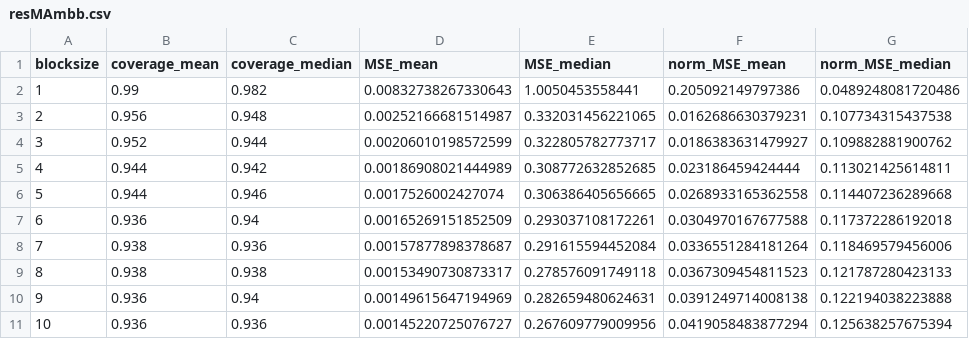
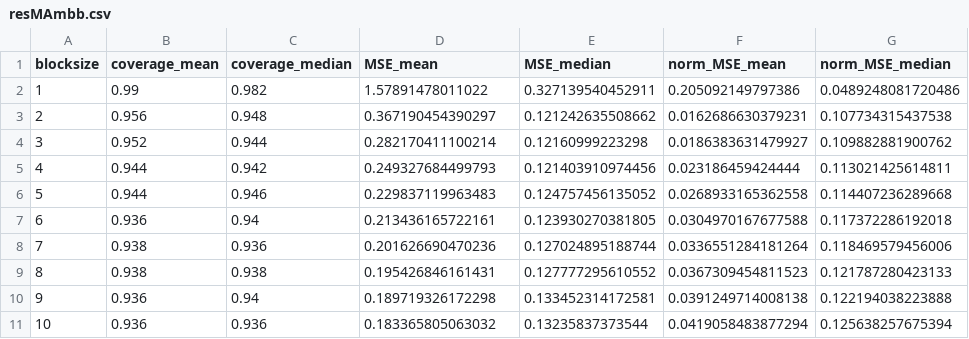
Before and after one commit to goodekat/STAT-651-Project-DRW, a CSV file: data/resMAmbb.csv, drawn as a sheet.

```diff
--- a/data/resMAmbb.csv
+++ b/data/resMAmbb.csv
@@ -1,11 +1,11 @@
 "blocksize","coverage_mean","coverage_median","MSE_mean","MSE_median","norm_MSE_mean","norm_MSE_median"
-1,0.99,0.982,0.00832738267330643,1.0050453558441,0.205092149797386,0.0489248081720486
-2,0.956,0.948,0.00252166681514987,0.332031456221065,0.0162686630379231,0.107734315437538
-3,0.952,0.944,0.00206010198572599,0.322805782773717,0.0186383631479927,0.109882881900762
-4,0.944,0.942,0.00186908021444989,0.308772632852685,0.023186459424444,0.113021425614811
-5,0.944,0.946,0.0017526002427074,0.306386405656665,0.0268933165362558,0.114407236289668
-6,0.936,0.94,0.00165269151852509,0.293037108172261,0.0304970167677588,0.117372286192018
-7,0.938,0.936,0.00157877898378687,0.291615594452084,0.0336551284181264,0.118469579456006
-8,0.938,0.938,0.00153490730873317,0.278576091749118,0.0367309454811523,0.121787280423133
-9,0.936,0.94,0.00149615647194969,0.282659480624631,0.0391249714008138,0.122194038223888
-10,0.936,0.936,0.00145220725076727,0.267609779009956,0.0419058483877294,0.125638257675394
+1,0.99,0.982,1.57891478011022,0.327139540452911,0.205092149797386,0.0489248081720486
+2,0.956,0.948,0.367190454390297,0.121242635508662,0.0162686630379231,0.107734315437538
+3,0.952,0.944,0.282170411100214,0.12160999223298,0.0186383631479927,0.109882881900762
+4,0.944,0.942,0.249327684499793,0.121403910974456,0.023186459424444,0.113021425614811
+5,0.944,0.946,0.229837119963483,0.124757456135052,0.0268933165362558,0.114407236289668
+6,0.936,0.94,0.213436165722161,0.123930270381805,0.0304970167677588,0.117372286192018
+7,0.938,0.936,0.201626690470236,0.127024895188744,0.0336551284181264,0.118469579456006
+8,0.938,0.938,0.195426846161431,0.127777295610552,0.0367309454811523,0.121787280423133
+9,0.936,0.94,0.189719326172298,0.133452314172581,0.0391249714008138,0.122194038223888
+10,0.936,0.936,0.183365805063032,0.13235837373544,0.0419058483877294,0.125638257675394
```
Also changed, not shown: data/resARmbb.csv, 5 other files.
